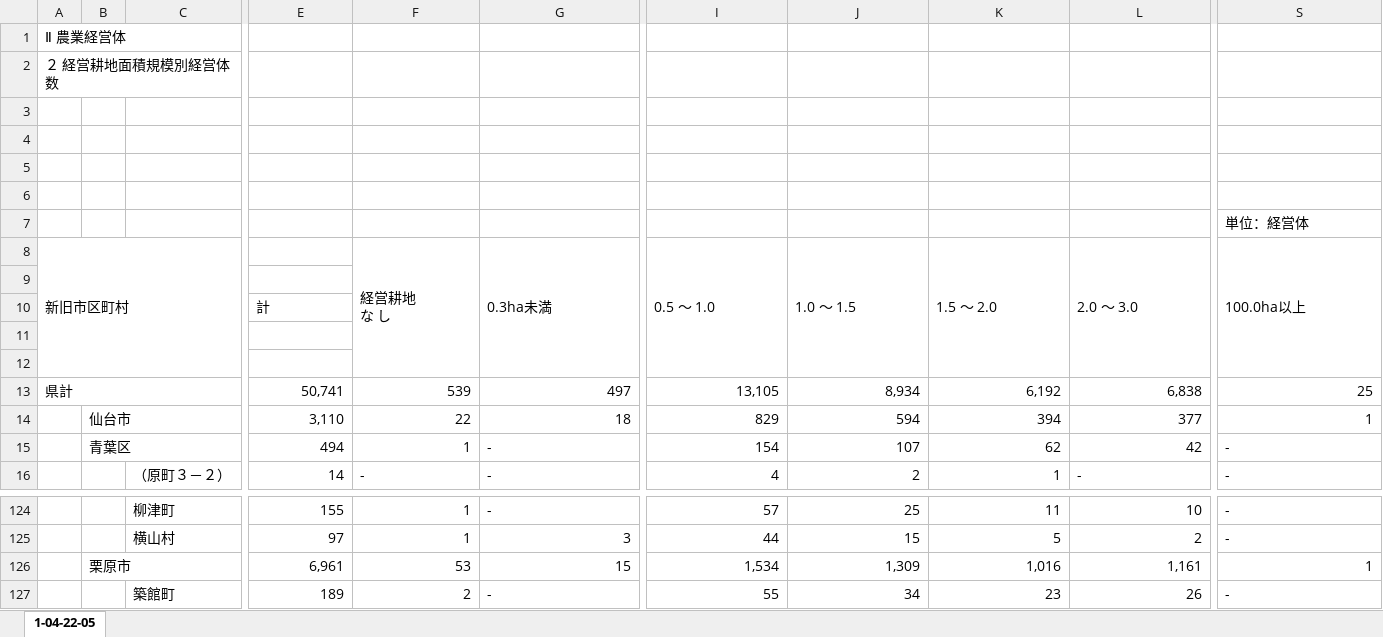
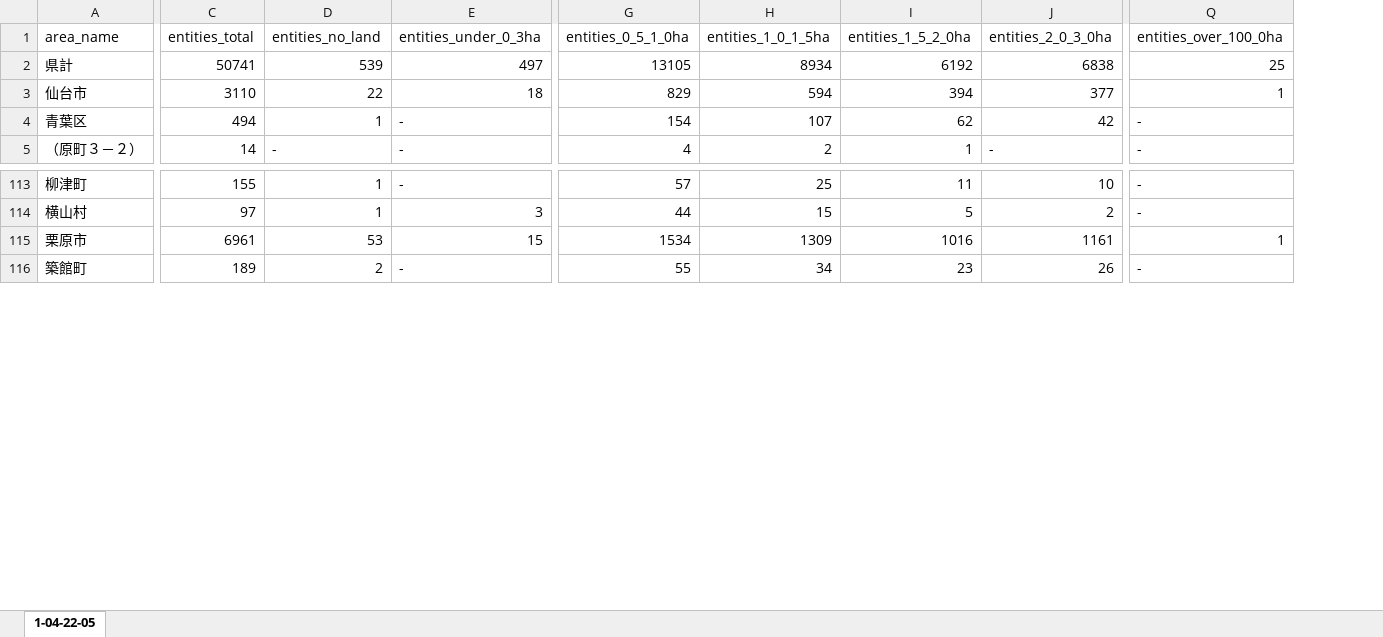
Before and after one commit to oyamadashin/miyagi-agricultural-recovery, an Excel workbook: processed_data/entities_by_farm_size_2010_miyagi.xlsx, sheet 1-04-22-05, drawn as a sheet; only a part is shown, gaps mark what is left out; values as stored, in another font and other column widths than the file's, no cell formats; removed rows and columns are numbered as before the commit, all else as after; rows hold the shown columns only; ↵ is a line break in a cell; the diff covers the shown part only; the diff names each change by its address in the sheet, - before the commit and + after, or states it on an @@ line.

```diff
--- a/processed_data/entities_by_farm_size_2010_miyagi.xlsx (sheet 1-04-22-05)
+++ b/processed_data/entities_by_farm_size_2010_miyagi.xlsx (sheet 1-04-22-05)
-column A (Ⅱ 農業経営体), row 2: ２ 経営耕地面積規模別経営体数
-column B, rows 14-15: 仙台市 | 青葉区; row 126: 栗原市
-A1: (empty)
+A1: area_name
-C1: (empty)
+C1: entities_total
-D1: (empty)
+D1: entities_no_land
-E1: (empty)
+E1: entities_under_0_3ha
-G1: (empty)
+G1: entities_0_5_1_0ha
-H1: (empty)
+H1: entities_1_0_1_5ha
-I1: (empty)
+I1: entities_1_5_2_0ha
-J1: (empty)
+J1: entities_2_0_3_0ha
-Q1: (empty)
+Q1: entities_over_100_0ha
-A2 (area_name): (empty)
+A2 (area_name): 県計
-C2 (entities_total): (empty)
+C2 (entities_total): 50741
-D2 (entities_no_land): (empty)
+D2 (entities_no_land): 539
-E2 (entities_under_0_3ha): (empty)
+E2 (entities_under_0_3ha): 497
-G2 (entities_0_5_1_0ha): (empty)
+G2 (entities_0_5_1_0ha): 13105
-H2 (entities_1_0_1_5ha): (empty)
+H2 (entities_1_0_1_5ha): 8934
-I2 (entities_1_5_2_0ha): (empty)
+I2 (entities_1_5_2_0ha): 6192
-J2 (entities_2_0_3_0ha): (empty)
+J2 (entities_2_0_3_0ha): 6838
-Q2 (entities_over_100_0ha): (empty)
+Q2 (entities_over_100_0ha): 25
-row 3: (empty)
-row 4: (empty)
-row 5: (empty)
-row 6: (empty)
-row 7:  |  |  |  |  |  |  |  |  |  | 単位：経営体
-row 8: 新旧市区町村 |  |  |  | 経営耕地 ↵ な し | 0.3ha未満 | 0.5 ～ 1.0 | 1.0 ～ 1.5 | 1.5 ～ 2.0 | 2.0 ～ 3.0 | 100.0ha以上
-row 9: (empty)
-row 10:  |  |  | 計
-row 11: (empty)
-row 12: (empty)
-row 13: 県計 |  |  | 50,741 | 539 | 497 | 13,105 | 8,934 | 6,192 | 6,838 | 25
-A3 (area_name): (empty)
+A3 (area_name): 仙台市
-C3 (entities_total): 3,110
+C3 (entities_total): 3110
-A4 (area_name): (empty)
+A4 (area_name): 青葉区
-A115 (area_name): (empty)
+A115 (area_name): 栗原市
-C115 (entities_total): 6,961
+C115 (entities_total): 6961
-G115 (entities_0_5_1_0ha): 1,534
+G115 (entities_0_5_1_0ha): 1534
-H115 (entities_1_0_1_5ha): 1,309
+H115 (entities_1_0_1_5ha): 1309
-I115 (entities_1_5_2_0ha): 1,016
+I115 (entities_1_5_2_0ha): 1016
-J115 (entities_2_0_3_0ha): 1,161
+J115 (entities_2_0_3_0ha): 1161
```
Also changed, not shown: 80 edited cells elsewhere in this sheet, cell formats, processed_data/entities_by_farm_size_2015_miyagi.xlsx, 1 other file.
